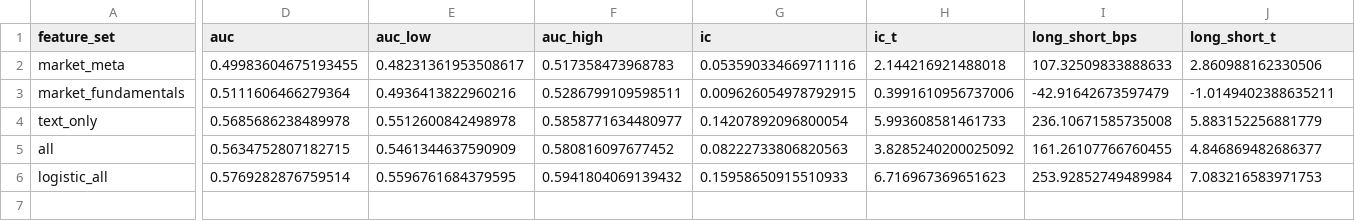
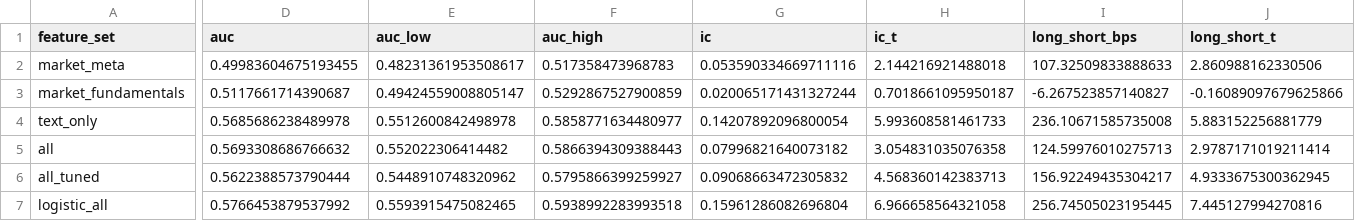
Before and after one commit to sanskar-94/Filinger, a CSV file: dashboards/data/model_feature_sets.csv, drawn as a sheet; only a part is shown, gaps mark what is left out; addresses are those after the commit; rows hold the shown columns only; the diff names each change by its address in the sheet, - before the commit and + after, or states it on an @@ line.

```diff
--- a/dashboards/data/model_feature_sets.csv
+++ b/dashboards/data/model_feature_sets.csv
-D3 (auc): 0.5111606466279364
+D3 (auc): 0.5117661714390687
-E3 (auc_low): 0.4936413822960216
+E3 (auc_low): 0.49424559008805147
-F3 (auc_high): 0.5286799109598511
+F3 (auc_high): 0.5292867527900859
-G3 (ic): 0.009626054978792915
+G3 (ic): 0.020065171431327244
-H3 (ic_t): 0.3991610956737006
+H3 (ic_t): 0.7018661095950187
-I3 (long_short_bps): -42.91642673597479
+I3 (long_short_bps): -6.267523857140827
-J3 (long_short_t): -1.0149402388635211
+J3 (long_short_t): -0.16089097679625866
-D5 (auc): 0.5634752807182715
+D5 (auc): 0.5693308686766632
-E5 (auc_low): 0.5461344637590909
+E5 (auc_low): 0.552022306414482
-F5 (auc_high): 0.580816097677452
+F5 (auc_high): 0.5866394309388443
-G5 (ic): 0.08222733806820563
+G5 (ic): 0.07996821640073182
-H5 (ic_t): 3.8285240200025092
+H5 (ic_t): 3.054831035076358
-I5 (long_short_bps): 161.26107766760455
+I5 (long_short_bps): 124.59976010275713
-J5 (long_short_t): 4.846869482686377
+J5 (long_short_t): 2.9787171019211414
+row 6: all_tuned | 0.5622388573790444 | 0.5448910748320962 | 0.5795866399259927 | 0.09068663472305832 | 4.568360142383713 | 156.92249435304217 | 4.9333675300362945
-D7 (auc): 0.5769282876759514
+D7 (auc): 0.5766453879537992
-E7 (auc_low): 0.5596761684379595
+E7 (auc_low): 0.5593915475082465
-F7 (auc_high): 0.5941804069139432
+F7 (auc_high): 0.5938992283993518
-G7 (ic): 0.15958650915510933
+G7 (ic): 0.15961286082696804
-H7 (ic_t): 6.716967369651623
+H7 (ic_t): 6.966658564321058
-I7 (long_short_bps): 253.92852749489984
+I7 (long_short_bps): 256.74505023195445
-J7 (long_short_t): 7.083216583971753
+J7 (long_short_t): 7.445127994270816
```
Also changed, not shown: dashboards/data/ab_arms.csv, dashboards/data/ab_sequential.csv, 35 other files.
